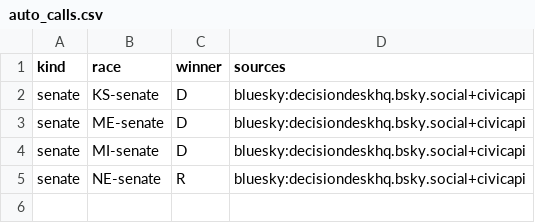
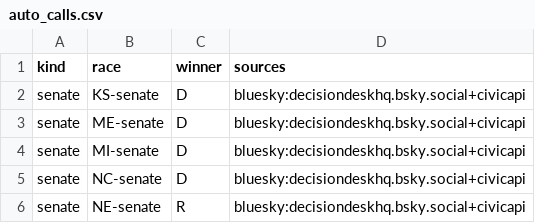
Before and after one commit to danbaer0413-cpu/election-needle, a CSV file: data/auto_calls.csv, drawn as a sheet; the diff names each change by its address in the sheet, - before the commit and + after, or states it on an @@ line.

```diff
--- a/data/auto_calls.csv
+++ b/data/auto_calls.csv
+row 5: senate | NC-senate | D | bluesky:decisiondeskhq.bsky.social+civicapi
```
Also changed, not shown: data/auto_calls_log.csv, data/calls_pending.csv, 5 other files.
